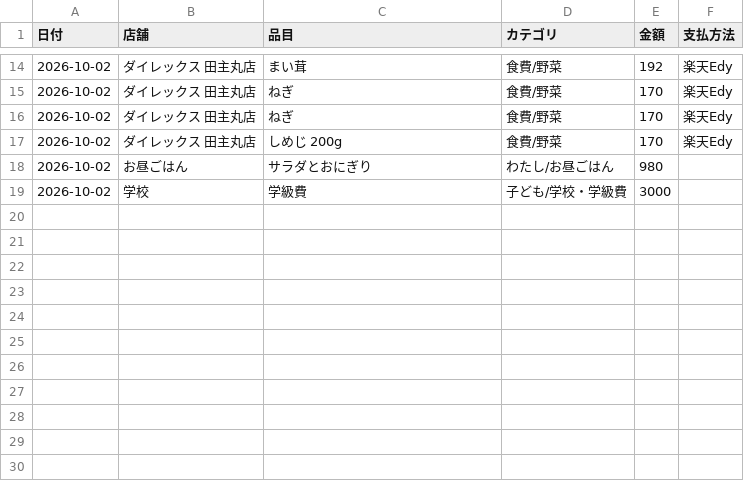
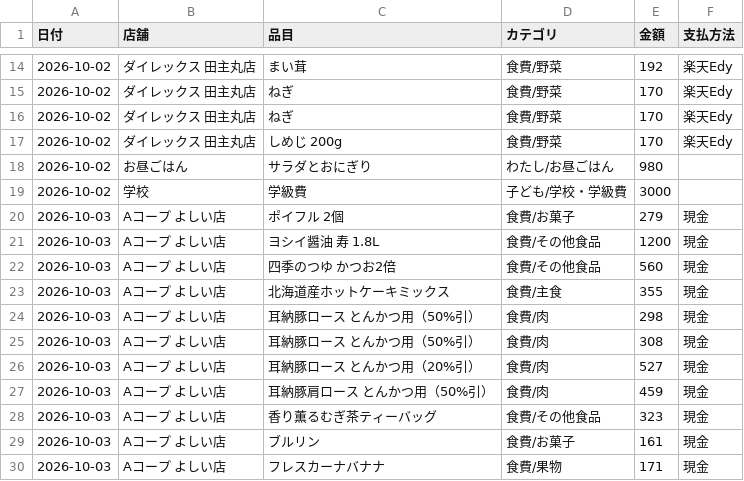
Before and after one commit to kiri-gohan/kiri-gohan, a CSV file: kakeibo/kakeibo.csv, drawn as a sheet; only a part is shown, gaps mark what is left out; the diff names each change by its address in the sheet, - before the commit and + after, or states it on an @@ line.

```diff
--- a/kakeibo/kakeibo.csv
+++ b/kakeibo/kakeibo.csv
+row 20: 2026-10-03 | Aコープ よしい店 | ポイフル 2個 | 食費/お菓子 | 279 | 現金
+row 21: 2026-10-03 | Aコープ よしい店 | ヨシイ醤油 寿 1.8L | 食費/その他食品 | 1200 | 現金
+row 22: 2026-10-03 | Aコープ よしい店 | 四季のつゆ かつお2倍 | 食費/その他食品 | 560 | 現金
+row 23: 2026-10-03 | Aコープ よしい店 | 北海道産ホットケーキミックス | 食費/主食 | 355 | 現金
+row 24: 2026-10-03 | Aコープ よしい店 | 耳納豚ロース とんかつ用（50%引） | 食費/肉 | 298 | 現金
+row 25: 2026-10-03 | Aコープ よしい店 | 耳納豚ロース とんかつ用（50%引） | 食費/肉 | 308 | 現金
+row 26: 2026-10-03 | Aコープ よしい店 | 耳納豚ロース とんかつ用（20%引） | 食費/肉 | 527 | 現金
+row 27: 2026-10-03 | Aコープ よしい店 | 耳納豚肩ロース とんかつ用（50%引） | 食費/肉 | 459 | 現金
+row 28: 2026-10-03 | Aコープ よしい店 | 香り薫るむぎ茶ティーバッグ | 食費/その他食品 | 323 | 現金
+row 29: 2026-10-03 | Aコープ よしい店 | ブルリン | 食費/お菓子 | 161 | 現金
+row 30: 2026-10-03 | Aコープ よしい店 | フレスカーナバナナ | 食費/果物 | 171 | 現金
```
Also changed, not shown: 1 other file.
